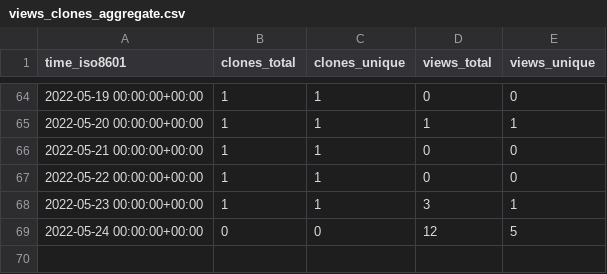
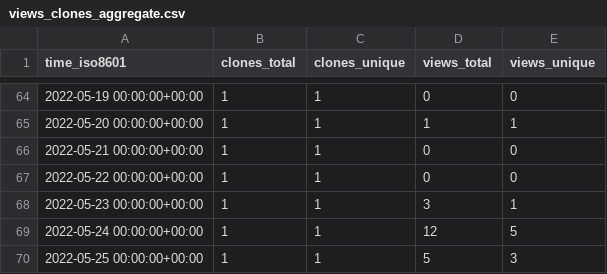
Before and after one commit to AirbusDefenceAndSpace/vispa, a CSV file: AirbusDefenceAndSpace/vispa/ghrs-data/views_clones_aggregate.csv, drawn as a sheet; only a part is shown, gaps mark what is left out.

```diff
--- a/AirbusDefenceAndSpace/vispa/ghrs-data/views_clones_aggregate.csv
+++ b/AirbusDefenceAndSpace/vispa/ghrs-data/views_clones_aggregate.csv
@@ -68,2 +68,3 @@ time_iso8601,clones_total,clones_unique,views_total,views_unique
 2022-05-23 00:00:00+00:00,1,1,3,1
-2022-05-24 00:00:00+00:00,0,0,12,5
+2022-05-24 00:00:00+00:00,1,1,12,5
+2022-05-25 00:00:00+00:00,1,1,5,3
```
Also changed, not shown: 1 other file.
